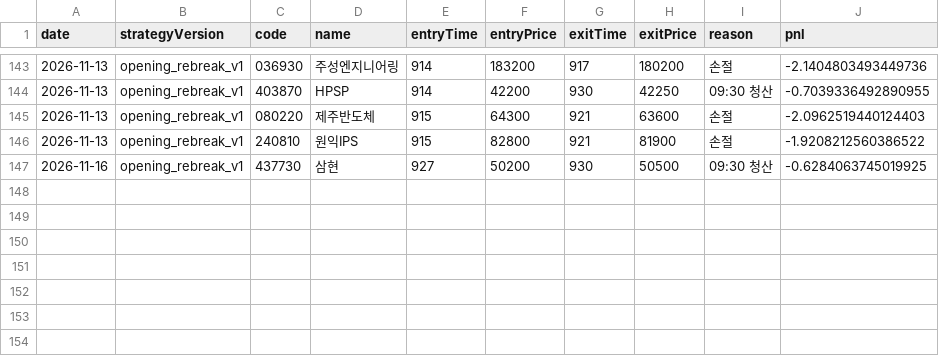
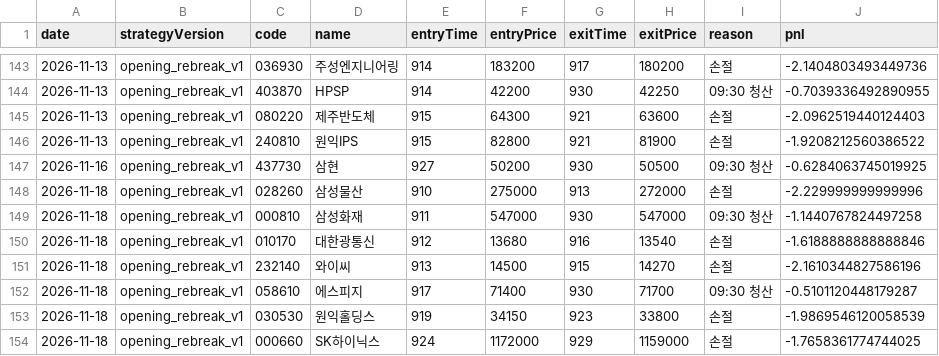
Before and after one commit to jkdevjob/jkquant, a CSV file: data/opening-history/baseline-trades.csv, drawn as a sheet; only a part is shown, gaps mark what is left out; the diff names each change by its address in the sheet, - before the commit and + after, or states it on an @@ line.

```diff
--- a/data/opening-history/baseline-trades.csv
+++ b/data/opening-history/baseline-trades.csv
+row 148: 2026-11-18 | opening_rebreak_v1 | 028260 | 삼성물산 | 910 | 275000 | 913 | 272000 | 손절 | -2.229999999999996
+row 149: 2026-11-18 | opening_rebreak_v1 | 000810 | 삼성화재 | 911 | 547000 | 930 | 547000 | 09:30 청산 | -1.1440767824497258
+row 150: 2026-11-18 | opening_rebreak_v1 | 010170 | 대한광통신 | 912 | 13680 | 916 | 13540 | 손절 | -1.6188888888888846
+row 151: 2026-11-18 | opening_rebreak_v1 | 232140 | 와이씨 | 913 | 14500 | 915 | 14270 | 손절 | -2.1610344827586196
+row 152: 2026-11-18 | opening_rebreak_v1 | 058610 | 에스피지 | 917 | 71400 | 930 | 71700 | 09:30 청산 | -0.5101120448179287
+row 153: 2026-11-18 | opening_rebreak_v1 | 030530 | 원익홀딩스 | 919 | 34150 | 923 | 33800 | 손절 | -1.9869546120058539
+row 154: 2026-11-18 | opening_rebreak_v1 | 000660 | SK하이닉스 | 924 | 1172000 | 929 | 1159000 | 손절 | -1.7658361774744025
```
Also changed, not shown: 1 other file.
